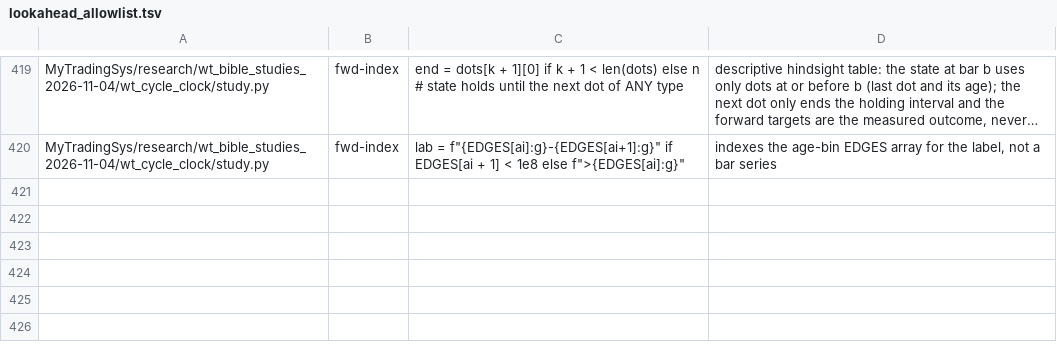
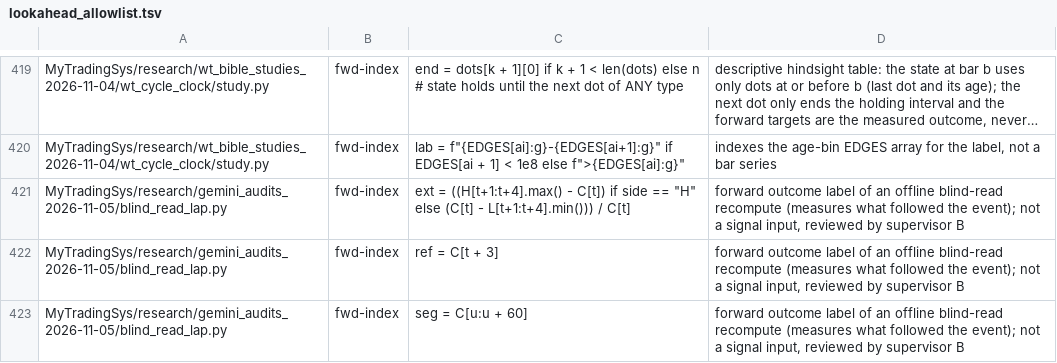
Before and after one commit to jishusharma/mts, a TSV file: scripts/dev/lookahead_allowlist.tsv, drawn as a sheet; only a part is shown, gaps mark what is left out; long unchanged cells end in …; the diff names each change by its address in the sheet, - before the commit and + after, or states it on an @@ line.

```diff
--- a/scripts/dev/lookahead_allowlist.tsv
+++ b/scripts/dev/lookahead_allowlist.tsv
+row 421: MyTradingSys/research/gemini_audits_2026-11-05/blind_read_lap.py | fwd-index | ext = ((H[t+1:t+4].max() - C[t]) if side == "H" else (C[t] - L[t+1:t+4].min())) / C[t] | forward outcome label of an offline blind-read recompute (measures what followed the event); not a signal input, reviewed by supervisor B
+row 422: MyTradingSys/research/gemini_audits_2026-11-05/blind_read_lap.py | fwd-index | ref = C[t + 3] | forward outcome label of an offline blind-read recompute (measures what followed the event); not a signal input, reviewed by supervisor B
+row 423: MyTradingSys/research/gemini_audits_2026-11-05/blind_read_lap.py | fwd-index | seg = C[u:u + 60] | forward outcome label of an offline blind-read recompute (measures what followed the event); not a signal input, reviewed by supervisor B
```
Also changed, not shown: 5 other files.
